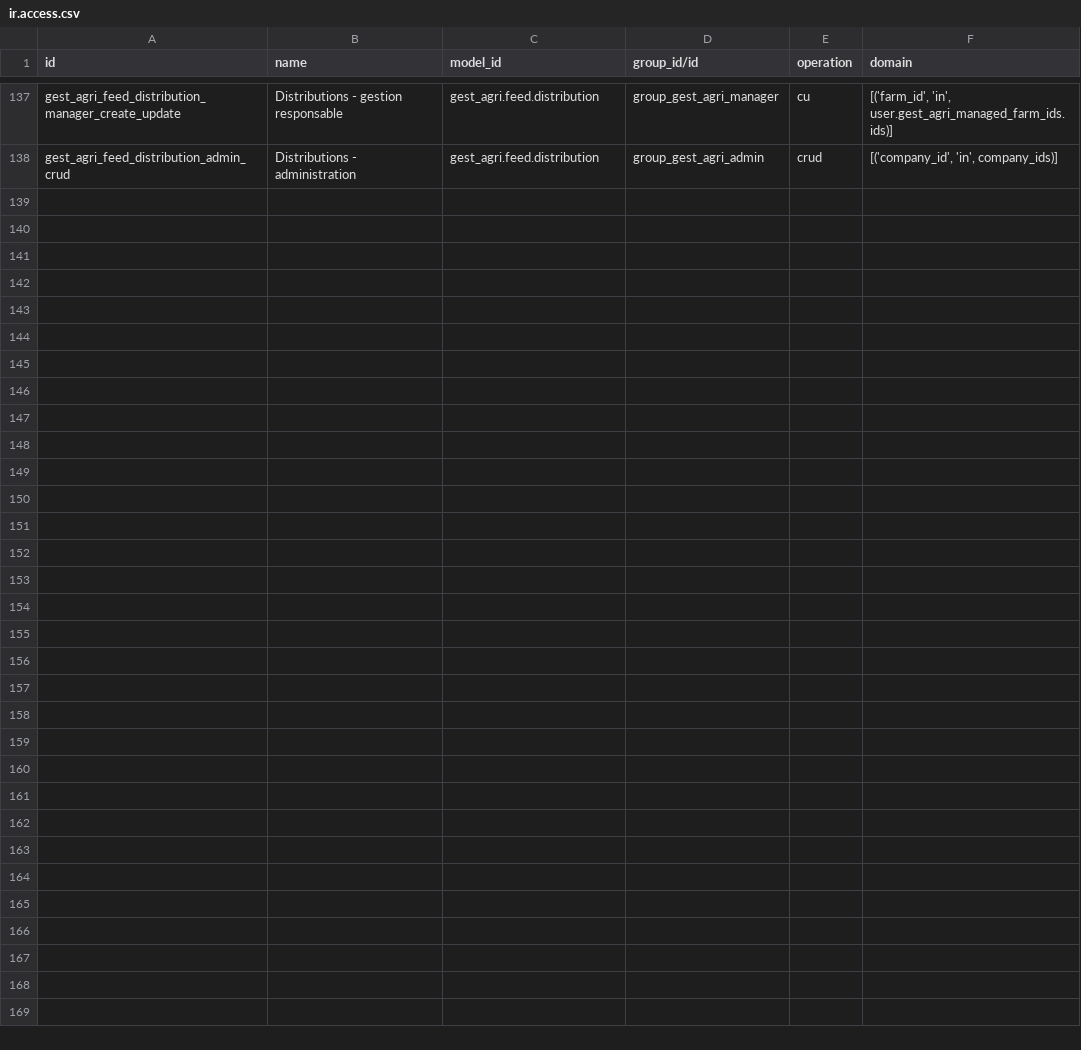
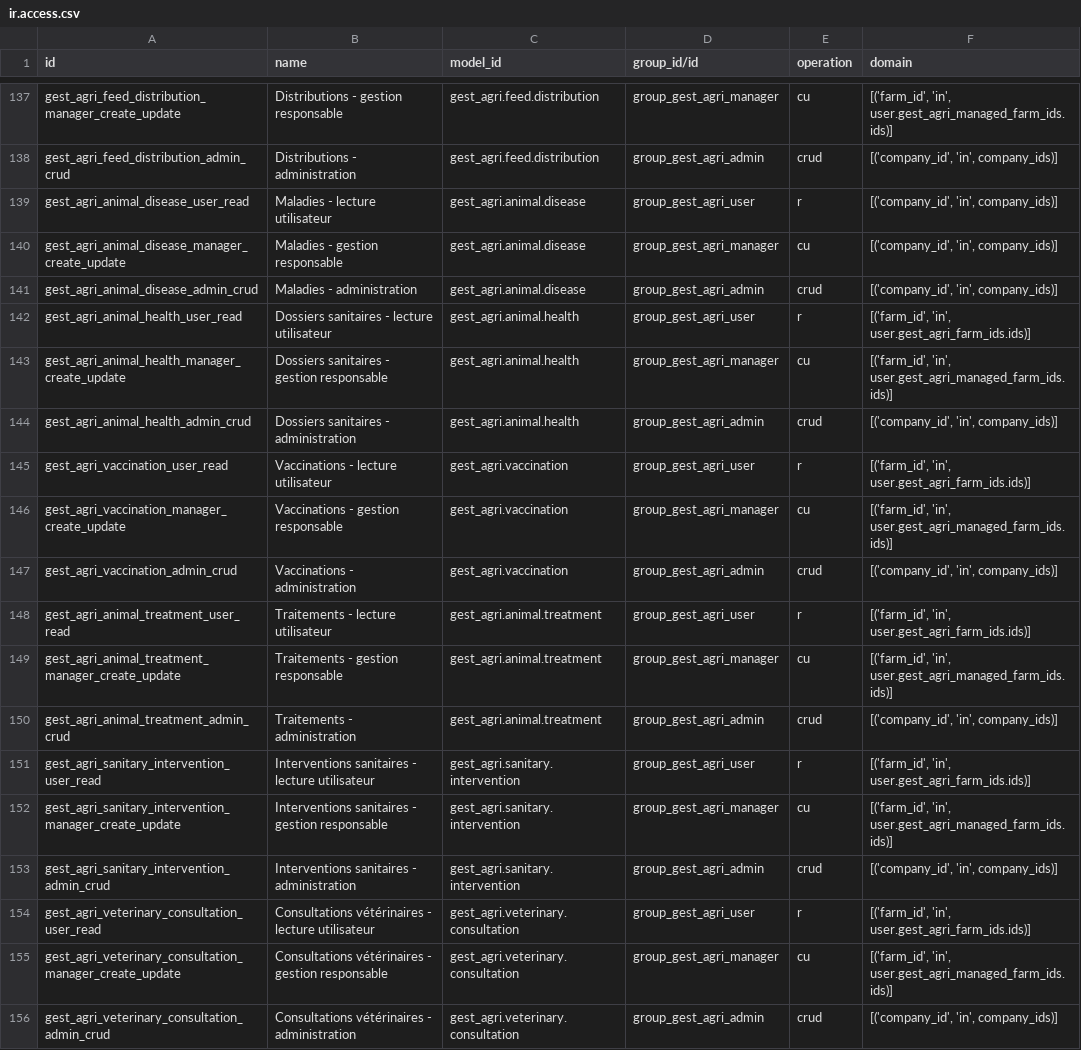
Before and after one commit to kantmed/agriculture_manage, a CSV file: gestion_agricole/security/ir.access.csv, drawn as a sheet; only a part is shown, gaps mark what is left out.

Commit message:
prompt_62_sante_animale

```diff
--- a/gestion_agricole/security/ir.access.csv
+++ b/gestion_agricole/security/ir.access.csv
@@ -138 +138,19 @@ gest_agri_feed_distribution_manager_create_update,Distributions - gestion respon
 gest_agri_feed_distribution_admin_crud,Distributions - administration,gest_agri.feed.distribution,group_gest_agri_admin,crud,"[('company_id', 'in', company_ids)]"
+gest_agri_animal_disease_user_read,Maladies - lecture utilisateur,gest_agri.animal.disease,group_gest_agri_user,r,"[('company_id', 'in', company_ids)]"
+gest_agri_animal_disease_manager_create_update,Maladies - gestion responsable,gest_agri.animal.disease,group_gest_agri_manager,cu,"[('company_id', 'in', company_ids)]"
+gest_agri_animal_disease_admin_crud,Maladies - administration,gest_agri.animal.disease,group_gest_agri_admin,crud,"[('company_id', 'in', company_ids)]"
+gest_agri_animal_health_user_read,Dossiers sanitaires - lecture utilisateur,gest_agri.animal.health,group_gest_agri_user,r,"[('farm_id', 'in', user.gest_agri_farm_ids.ids)]"
+gest_agri_animal_health_manager_create_update,Dossiers sanitaires - gestion responsable,gest_agri.animal.health,group_gest_agri_manager,cu,"[('farm_id', 'in', user.gest_agri_managed_farm_ids.ids)]"
+gest_agri_animal_health_admin_crud,Dossiers sanitaires - administration,gest_agri.animal.health,group_gest_agri_admin,crud,"[('company_id', 'in', company_ids)]"
+gest_agri_vaccination_user_read,Vaccinations - lecture utilisateur,gest_agri.vaccination,group_gest_agri_user,r,"[('farm_id', 'in', user.gest_agri_farm_ids.ids)]"
+gest_agri_vaccination_manager_create_update,Vaccinations - gestion responsable,gest_agri.vaccination,group_gest_agri_manager,cu,"[('farm_id', 'in', user.gest_agri_managed_farm_ids.ids)]"
+gest_agri_vaccination_admin_crud,Vaccinations - administration,gest_agri.vaccination,group_gest_agri_admin,crud,"[('company_id', 'in', company_ids)]"
+gest_agri_animal_treatment_user_read,Traitements - lecture utilisateur,gest_agri.animal.treatment,group_gest_agri_user,r,"[('farm_id', 'in', user.gest_agri_farm_ids.ids)]"
+gest_agri_animal_treatment_manager_create_update,Traitements - gestion responsable,gest_agri.animal.treatment,group_gest_agri_manager,cu,"[('farm_id', 'in', user.gest_agri_managed_farm_ids.ids)]"
+gest_agri_animal_treatment_admin_crud,Traitements - administration,gest_agri.animal.treatment,group_gest_agri_admin,crud,"[('company_id', 'in', company_ids)]"
+gest_agri_sanitary_intervention_user_read,Interventions sanitaires - lecture utilisateur,gest_agri.sanitary.intervention,group_gest_agri_user,r,"[('farm_id', 'in', user.gest_agri_farm_ids.ids)]"
+gest_agri_sanitary_intervention_manager_create_update,Interventions sanitaires - gestion responsable,gest_agri.sanitary.intervention,group_gest_agri_manager,cu,"[('farm_id', 'in', user.gest_agri_managed_farm_ids.ids)]"
+gest_agri_sanitary_intervention_admin_crud,Interventions sanitaires - administration,gest_agri.sanitary.intervention,group_gest_agri_admin,crud,"[('company_id', 'in', company_ids)]"
+gest_agri_veterinary_consultation_user_read,Consultations vétérinaires - lecture utilisateur,gest_agri.veterinary.consultation,group_gest_agri_user,r,"[('farm_id', 'in', user.gest_agri_farm_ids.ids)]"
+gest_agri_veterinary_consultation_manager_create_update,Consultations vétérinaires - gestion responsable,gest_agri.veterinary.consultation,group_gest_agri_manager,cu,"[('farm_id', 'in', user.gest_agri_managed_farm_ids.ids)]"
+gest_agri_veterinary_consultation_admin_crud,Consultations vétérinaires - administration,gest_agri.veterinary.consultation,group_gest_agri_admin,crud,"[('company_id', 'in', company_ids)]"
```
Also changed, not shown: 15 other files.
